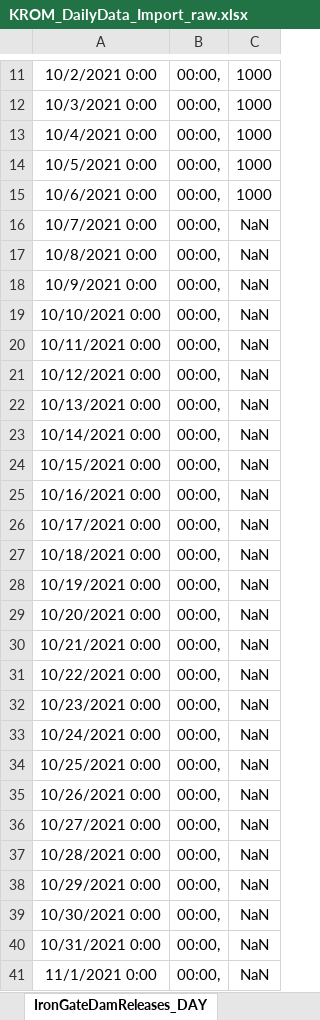
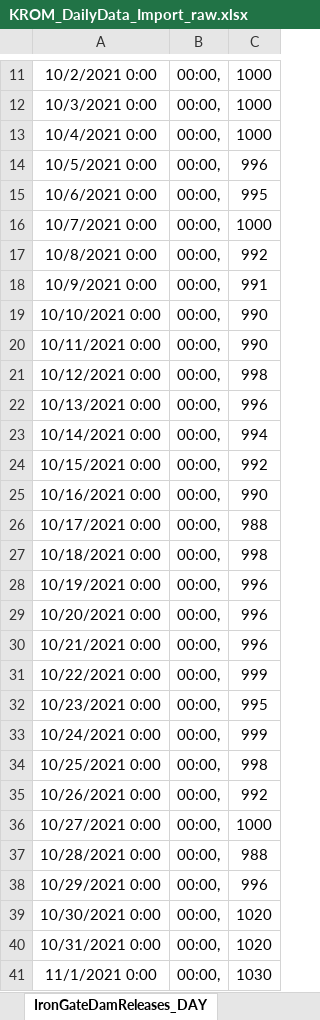
Before and after one commit to usbr/KPOM, an Excel workbook: Database/KROM_DailyData_Import_raw.xlsx, sheet IronGateDamReleases_DAY, drawn as a sheet; only a part is shown, gaps mark what is left out; values as stored, in another font and other column widths than the file's, no borders; the diff covers the shown part only; the diff names each change by its address in the sheet, - before the commit and + after, or states it on an @@ line.

```diff
--- a/Database/KROM_DailyData_Import_raw.xlsx (sheet IronGateDamReleases_DAY)
+++ b/Database/KROM_DailyData_Import_raw.xlsx (sheet IronGateDamReleases_DAY)
-C14: 1000
+C14: 996
-C15: 1000
+C15: 995
-C16: NaN
+C16: 1000
-C17: NaN
+C17: 992
-C18: NaN
+C18: 991
-C19:C20: NaN
+C19:C20: 990
-C21: NaN
+C21: 998
-C22: NaN
+C22: 996
-C23: NaN
+C23: 994
-C24: NaN
+C24: 992
-C25: NaN
+C25: 990
-C26: NaN
+C26: 988
-C27: NaN
+C27: 998
-C28:C30: NaN
+C28:C30: 996
-C31: NaN
+C31: 999
-C32: NaN
+C32: 995
-C33: NaN
+C33: 999
-C34: NaN
+C34: 998
-C35: NaN
+C35: 992
-C36: NaN
+C36: 1000
-C37: NaN
+C37: 988
-C38: NaN
+C38: 996
-C39:C40: NaN
+C39:C40: 1020
-C41: NaN
+C41: 1030
```
Also changed, not shown: 72 edited cells elsewhere in this sheet, sheet Summary, sheet ST48_DAY, sheet KIGA, sheet NorthCanal_DAY, sheet Gerber_DAY, sheet LRDCCG_DAY, 14 more sheets, 1 other file.
